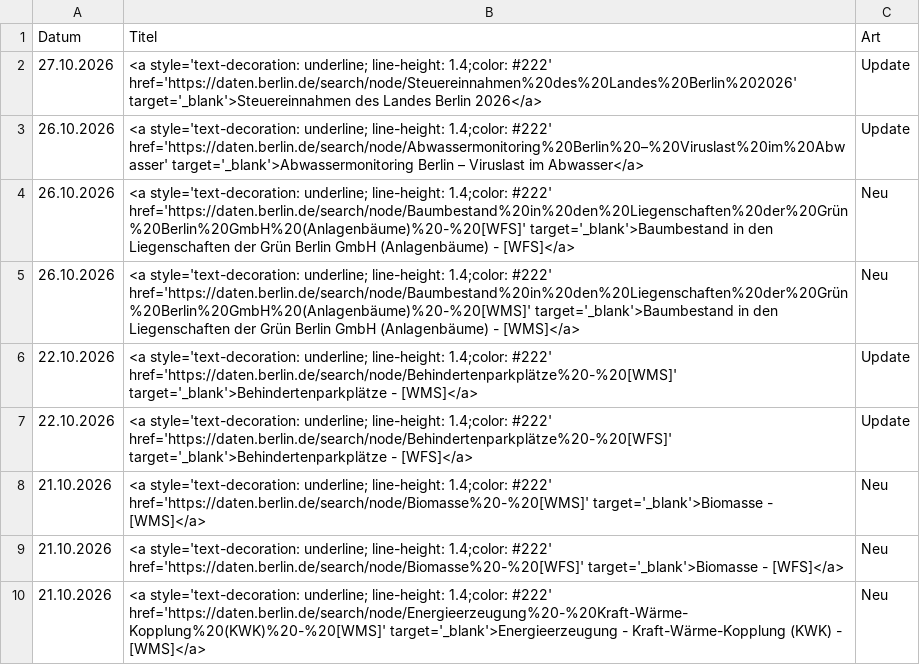
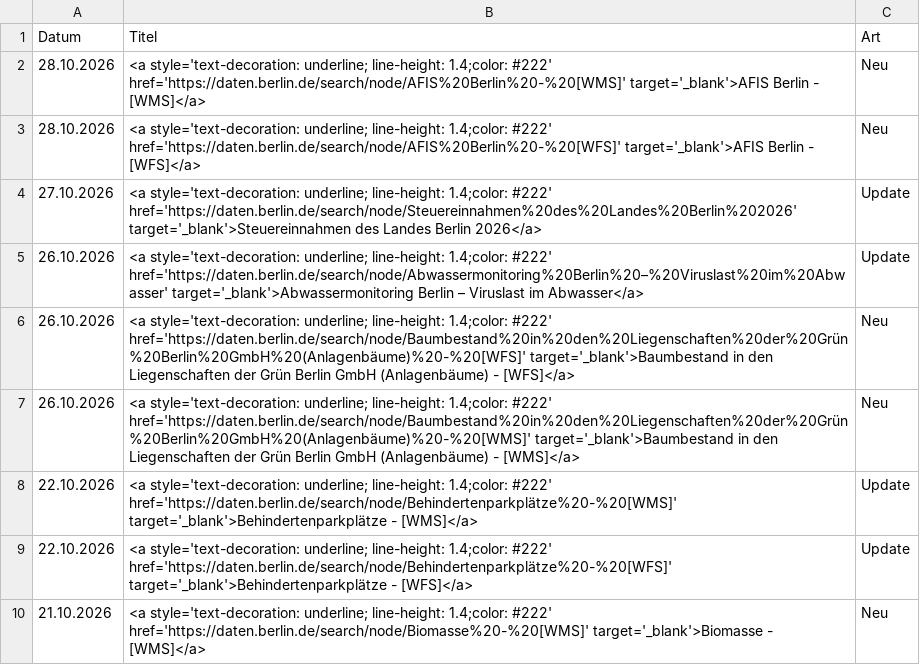
Before and after one commit to technologiestiftung/odis-datenportal-uebersicht, a CSV file: data/overviewDays.csv, drawn as a sheet; only a part is shown; the shorter side is filled out with more unchanged rows.

```diff
--- a/data/overviewDays.csv
+++ b/data/overviewDays.csv
@@ -1,2 +1,4 @@
 Datum,Titel,Art
+28.10.2026,<a style='text-decoration: underline; line-height: 1.4;color: #222' href='https://daten.berlin.de/search/node/AFIS%20Berlin%20-%20[WMS]' target='_blank'>AFIS Berlin - [WMS]</a>,Neu
+28.10.2026,<a style='text-decoration: underline; line-height: 1.4;color: #222' href='https://daten.berlin.de/search/node/AFIS%20Berlin%20-%20[WFS]' target='_blank'>AFIS Berlin - [WFS]</a>,Neu
 27.10.2026,<a style='text-decoration: underline; line-height: 1.4;color: #222' href='https://daten.berlin.de/search/node/Steuereinnahmen%20des%20Landes%20Berlin%202026' target='_blank'>Steuereinnahmen des Landes Berlin 2026</a>,Update
```
Also changed, not shown: 1 other file.
